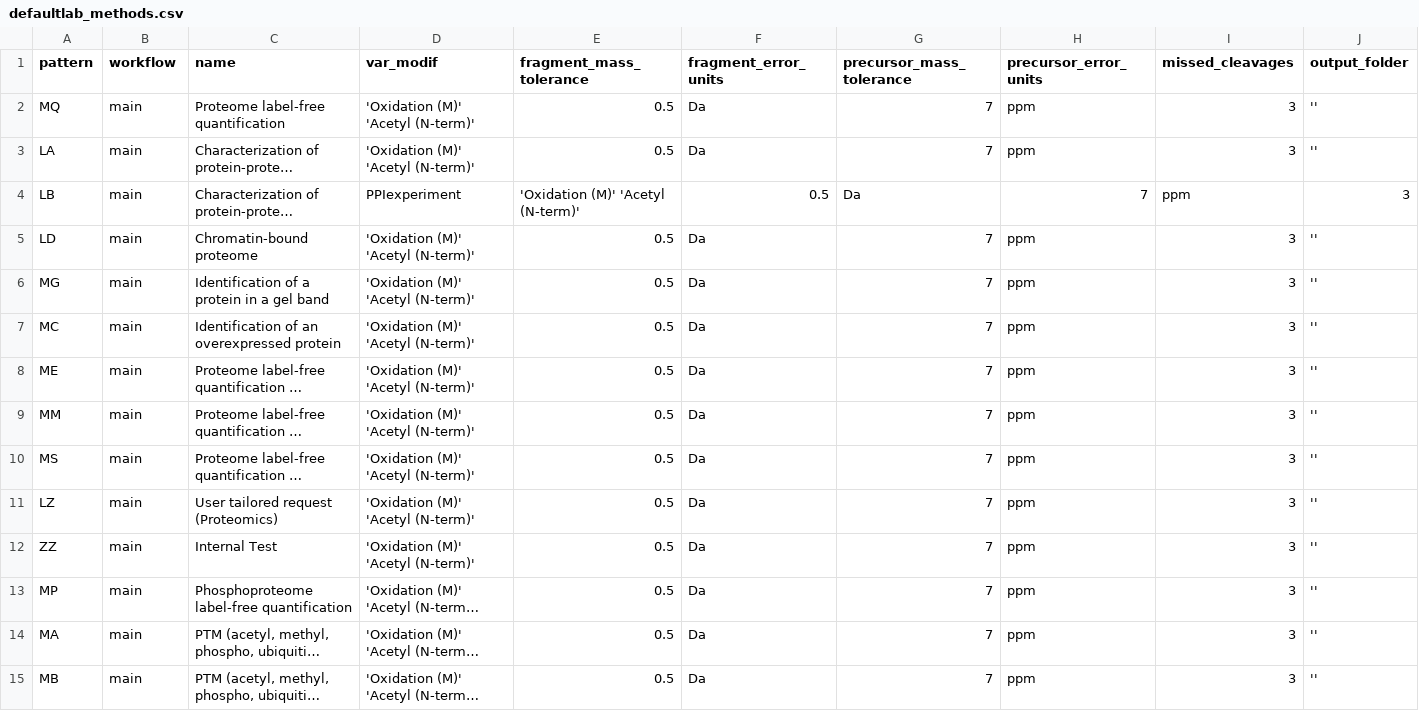
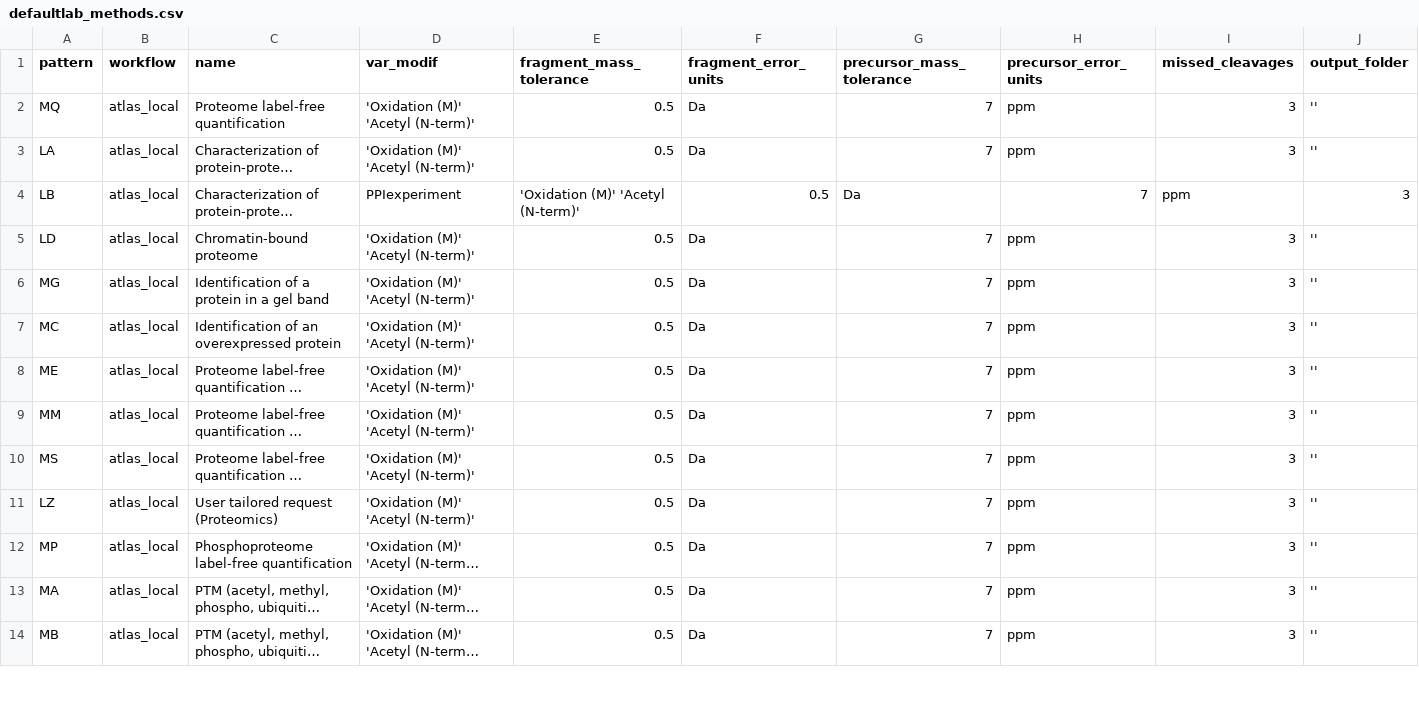
Before and after one commit to proteomicsunitcrg/atlas, a CSV file: assets/defaultlab_methods.csv, drawn as a sheet; only a part is shown; long unchanged cells end in …; removed rows and columns are numbered as before the commit, all else as after; rows hold the shown columns only; the diff covers the shown part only; the diff names each change by its address in the sheet, - before the commit and + after, or states it on an @@ line.

Commit message:
Fixed sec. react. and local atlas version

```diff
--- a/assets/defaultlab_methods.csv
+++ b/assets/defaultlab_methods.csv
-B2:B11 (workflow): main
+B2:B11 (workflow): atlas_local
-row 12: ZZ | main | Internal Test | 'Oxidation (M)' 'Acetyl (N-term)' | 0.5 | Da | 7 | ppm | 3 | ''
-B12:B14 (workflow): main
+B12:B14 (workflow): atlas_local
```
Also changed, not shown: 4 removed rows and 13 edited cells elsewhere in this file, 1 other file.
